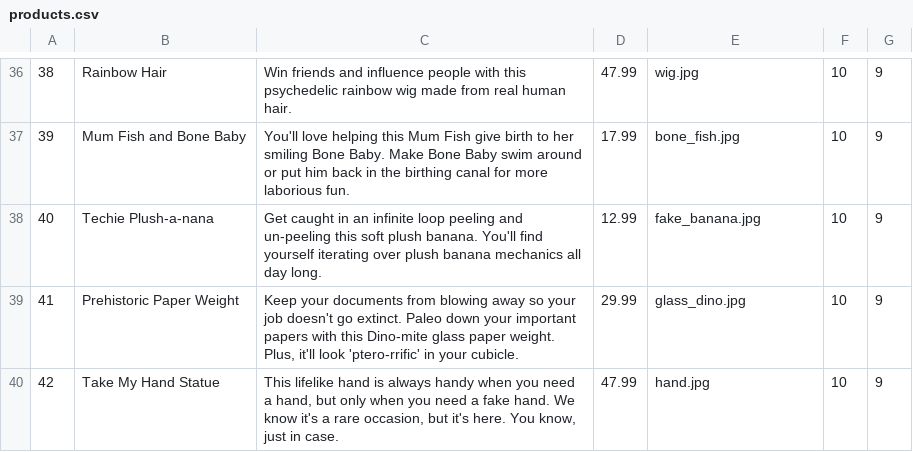
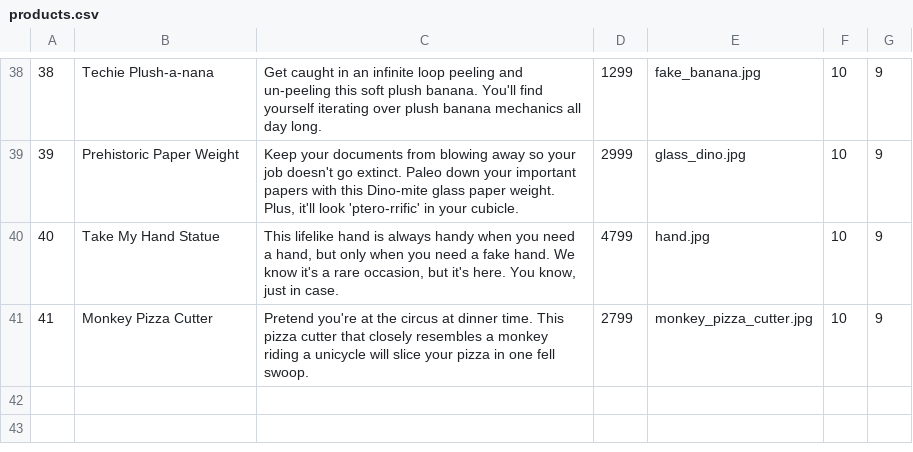
Before and after one commit to miriam-cortes/betsy, a CSV file: seeds_csvs/products.csv, drawn as a sheet; only a part is shown, gaps mark what is left out; the diff covers the shown part only.

```diff
--- a/seeds_csvs/products.csv
+++ b/seeds_csvs/products.csv
@@ -36,5 +38,4 @@
-38,Rainbow Hair,"Win friends and influence people with this psychedelic rainbow wig made from real human hair.",47.99,wig.jpg,10,9
-39,Mum Fish and Bone Baby,"You'll love helping this Mum Fish give birth to her smiling Bone Baby. Make Bone Baby swim around or put him back in the birthing canal for more laborious fun.",17.99,bone_fish.jpg,10,9
-40,Techie Plush-a-nana,"Get caught in an infinite loop peeling and un-peeling this soft plush banana. You'll find yourself iterating over plush banana mechanics all day long. ",12.99,fake_banana.jpg,10,9
-41,Prehistoric Paper Weight,"Keep your documents from blowing away so your job doesn't go extinct. Paleo down your important papers with this Dino-mite glass paper weight. Plus, it'll look 'ptero-rrific' in your cubicle.",29.99,glass_dino.jpg,10,9
-42,Take My Hand Statue,"This lifelike hand is always handy when you need a hand, but only when you need a fake hand. We know it's a rare occasion, but it's here. You know, just in case. ",47.99,hand.jpg,10,9
+38,Techie Plush-a-nana,"Get caught in an infinite loop peeling and un-peeling this soft plush banana. You'll find yourself iterating over plush banana mechanics all day long. ",1299,fake_banana.jpg,10,9
+39,Prehistoric Paper Weight,"Keep your documents from blowing away so your job doesn't go extinct. Paleo down your important papers with this Dino-mite glass paper weight. Plus, it'll look 'ptero-rrific' in your cubicle.",2999,glass_dino.jpg,10,9
+40,Take My Hand Statue,"This lifelike hand is always handy when you need a hand, but only when you need a fake hand. We know it's a rare occasion, but it's here. You know, just in case. ",4799,hand.jpg,10,9
+41,Monkey Pizza Cutter,"Pretend you're at the circus at dinner time. This pizza cutter that closely resembles a monkey riding a unicycle will slice your pizza in one fell swoop.",2799,monkey_pizza_cutter.jpg,10,9
```
Also changed, not shown: 2 added rows and 29 edited cells elsewhere in this file, seeds_csvs/product_categories.csv, 2 other files.
